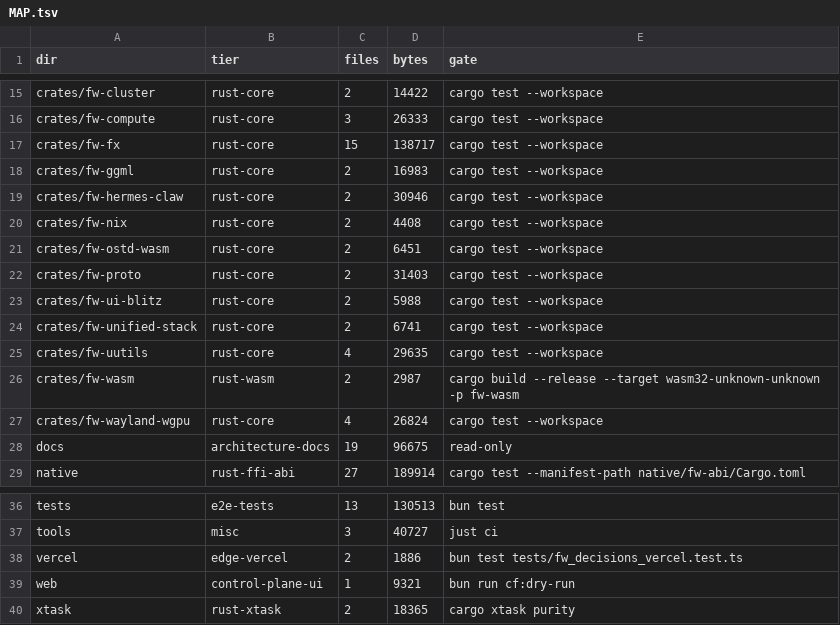
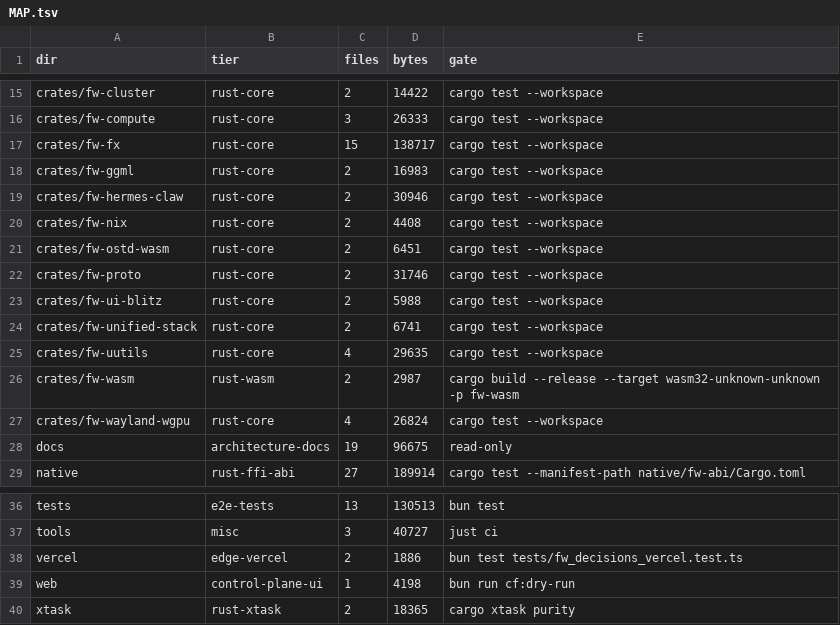
Before and after one commit to aphrody-labs/fw, a TSV file: MAP.tsv, drawn as a sheet; only a part is shown, gaps mark what is left out.

```diff
--- a/MAP.tsv
+++ b/MAP.tsv
@@ -21,3 +21,3 @@ crates/fw-nix	rust-core	2	4408	cargo test --workspace
 crates/fw-ostd-wasm	rust-core	2	6451	cargo test --workspace
-crates/fw-proto	rust-core	2	31403	cargo test --workspace
+crates/fw-proto	rust-core	2	31746	cargo test --workspace
 crates/fw-ui-blitz	rust-core	2	5988	cargo test --workspace
@@ -38,3 +38,3 @@ tools	misc	3	40727	just ci
 vercel	edge-vercel	2	1886	bun test tests/fw_decisions_vercel.test.ts
-web	control-plane-ui	1	9321	bun run cf:dry-run
+web	control-plane-ui	1	4198	bun run cf:dry-run
 xtask	rust-xtask	2	18365	cargo xtask purity
```
Also changed, not shown: 7 other files.
